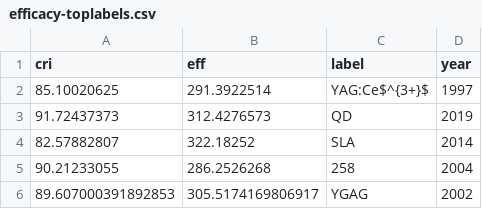
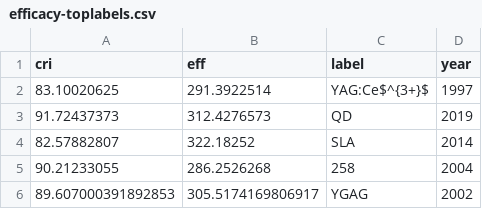
Before and after one commit to michaelweinold/msc_thesis_figures, a CSV file: figures/phosphor_efficacy/data/efficacy-toplabels.csv, drawn as a sheet.

Commit message:
added figures

```diff
--- a/figures/phosphor_efficacy/data/efficacy-toplabels.csv
+++ b/figures/phosphor_efficacy/data/efficacy-toplabels.csv
@@ -1,3 +1,3 @@
 cri,eff,label,year
-85.10020625,291.3922514,YAG:Ce$^{3+}$,1997
+83.10020625,291.3922514,YAG:Ce$^{3+}$,1997
 91.72437373,312.4276573,QD,2019
```
Also changed, not shown: 19 other files.
